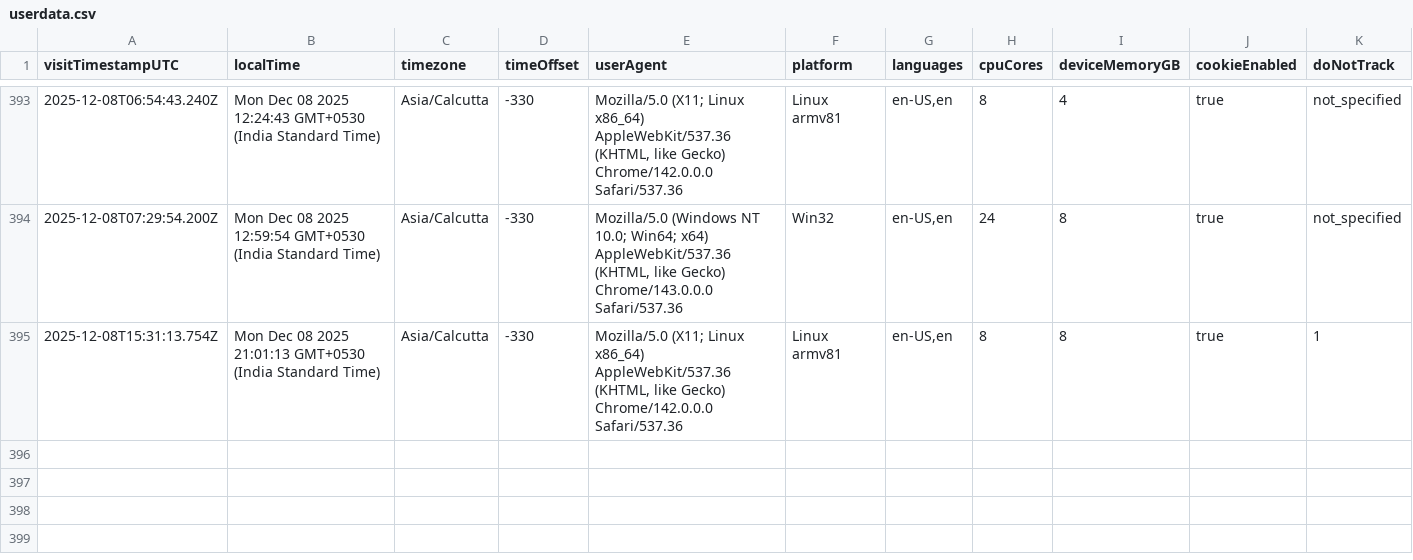
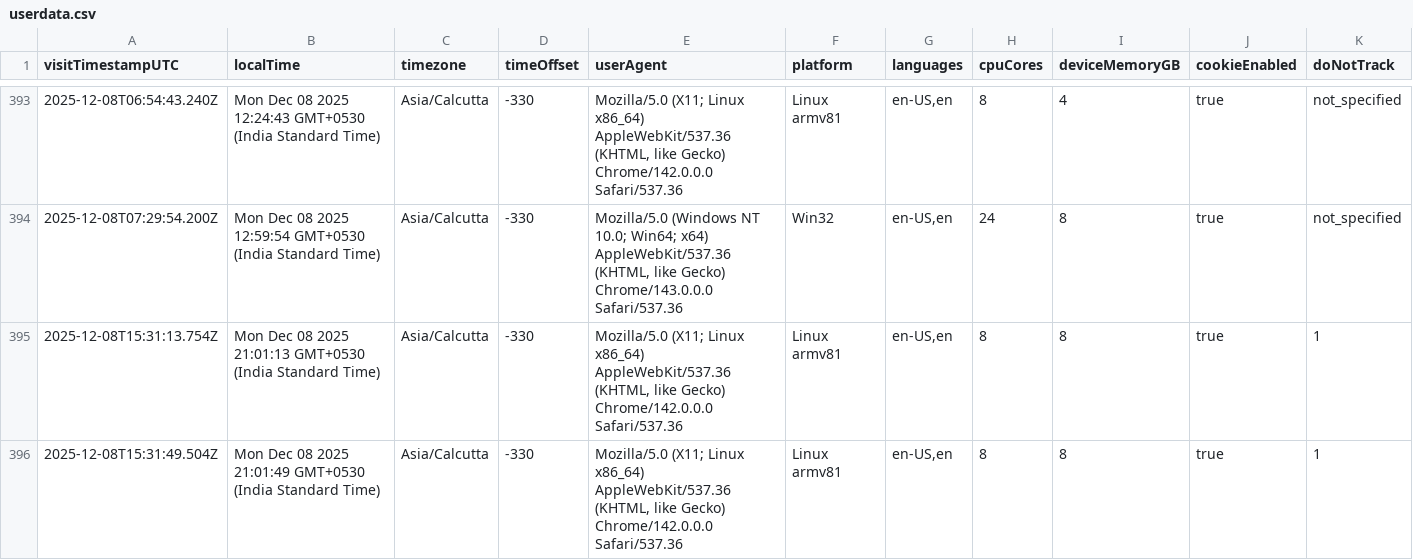
Before and after one commit to rutujdhodapkar/Image-Hosting, a CSV file: userdata.csv, drawn as a sheet; only a part is shown, gaps mark what is left out; rows hold the shown columns only; the diff names each change by its address in the sheet, - before the commit and + after, or states it on an @@ line.

Commit message:
Log visitor data - 2025-12-08T15:32:23.264Z

```diff
--- a/userdata.csv
+++ b/userdata.csv
+row 396: 2025-12-08T15:31:49.504Z | Mon Dec 08 2025 21:01:49 GMT+0530 (India Standard Time) | Asia/Calcutta | -330 | Mozilla/5.0 (X11; Linux x86_64) AppleWebKit/537.36 (KHTML, like Gecko) Chrome/142.0.0.0 Safari/537.36 | Linux armv81 | en-US,en | 8 | 8 | true | 1
```
